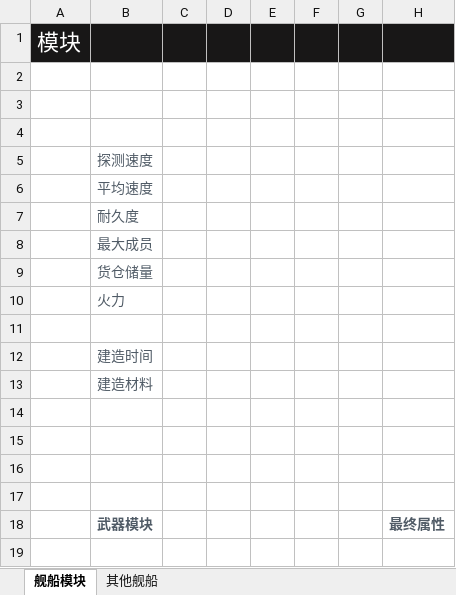
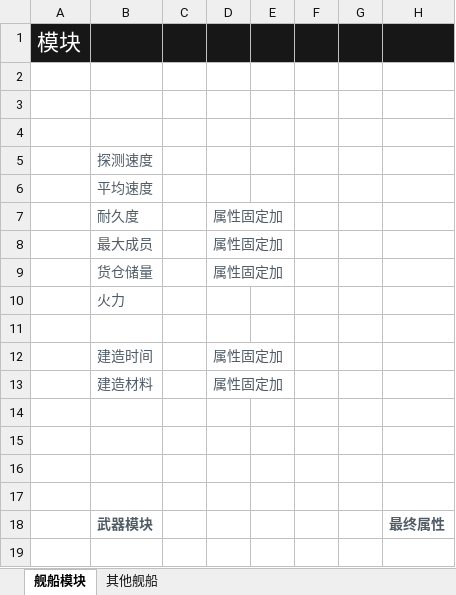
Before and after one commit to EpicProj/RPG, an Excel workbook: GameMaster/GameDesign/详细方案/舰船.xlsx, sheet 舰船模块, drawn as a sheet; only a part is shown; values as stored, in another font and other column widths than the file's, no borders; the diff names each change by its address in the sheet, - before the commit and + after, or states it on an @@ line.

Commit message:
Design

```diff
--- a/GameMaster/GameDesign/详细方案/舰船.xlsx (sheet 舰船模块)
+++ b/GameMaster/GameDesign/详细方案/舰船.xlsx (sheet 舰船模块)
-D7:D9: (empty)
+D7:D9: 属性固定加
-D12:D13: (empty)
+D12:D13: 属性固定加
```
Also changed, not shown: 4 other files.
